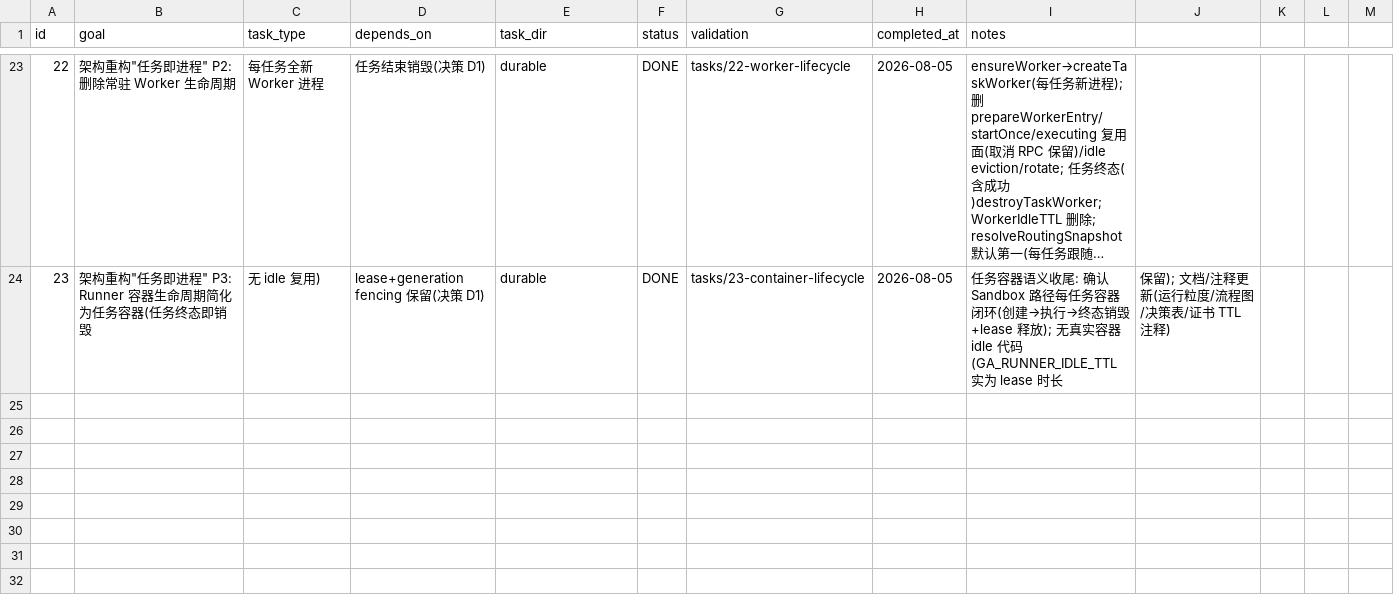
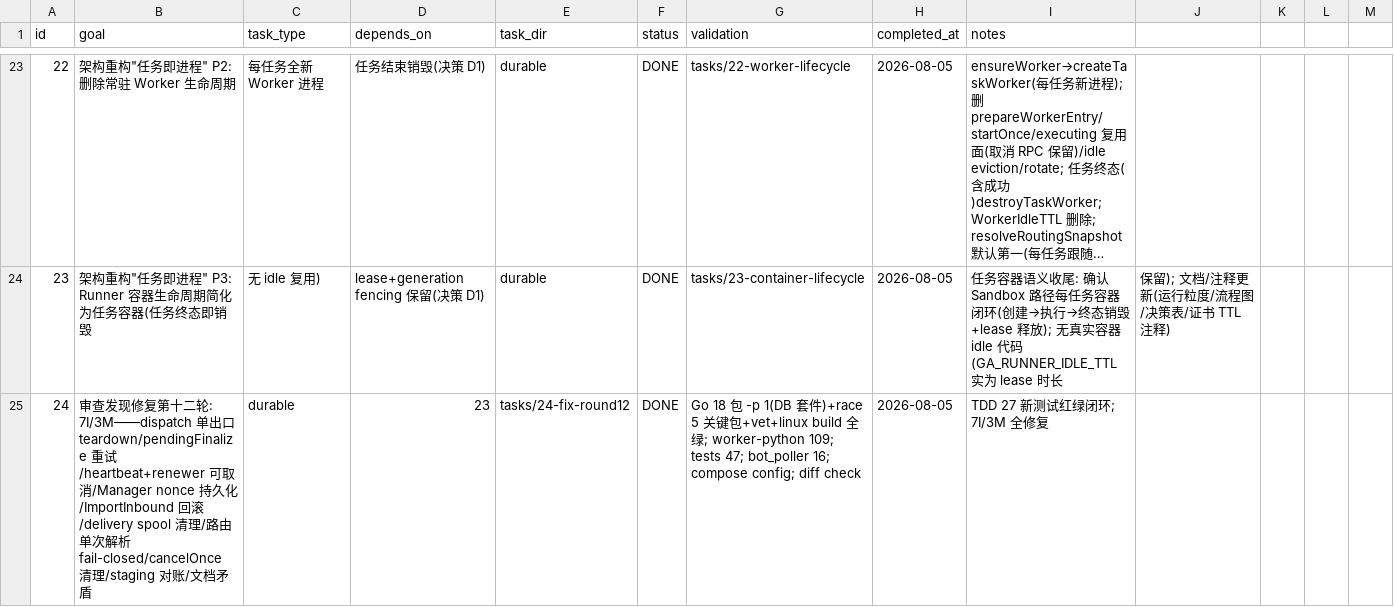
Before and after one commit to Imzl-zl/GenericAgent, a CSV file: .tasks/sandbox-runner-refactor/SUBTASKS.csv, drawn as a sheet; only a part is shown, gaps mark what is left out; long unchanged cells end in ….

Commit message:
docs: Round12 修复追踪(TODO/SUBTASKS/PROGRESS)

```diff
--- a/.tasks/sandbox-runner-refactor/SUBTASKS.csv
+++ b/.tasks/sandbox-runner-refactor/SUBTASKS.csv
@@ -24 +24,2 @@ id,goal,task_type,depends_on,task_dir,status,validation,completed_at,notes
 23,架构重构"任务即进程" P3: Runner 容器生命周期简化为任务容器(任务终态即销毁, 无 idle 复用), lease+generation fencing 保留(决策 D1),durable,DONE,tasks/23-container-lifecycle,2026-08-05,任务容器语义收尾: 确认 Sandbox 路径每任务容器闭环(创建→执行→终态销毁+lease 释放); 无真实容器 idle 代码(GA_RUNNER_IDLE_TTL 实为 lease 时长, 保留); 文档/注释更新(运行粒度/流程图/决策表/证书 TTL 注释),,
+24,审查发现修复第十二轮: 7I/3M——dispatch 单出口 teardown/pendingFinalize 重试/heartbeat+renewer 可取消/Manager nonce 持久化/ImportInbound 回滚/delivery spool 清理/路由单次解析 fail-closed/cancelOnce 清理/staging 对账/文档矛盾,durable,23,tasks/24-fix-round12,DONE,Go 18 包 -p 1(DB 套件)+race 5 关键包+vet+linux build 全绿; worker-python 109; tests 47; bot_poller 16; compose config; diff check,2026-08-05,TDD 27 新测试红绿闭环; 7I/3M 全修复
```
Also changed, not shown: 2 other files.
